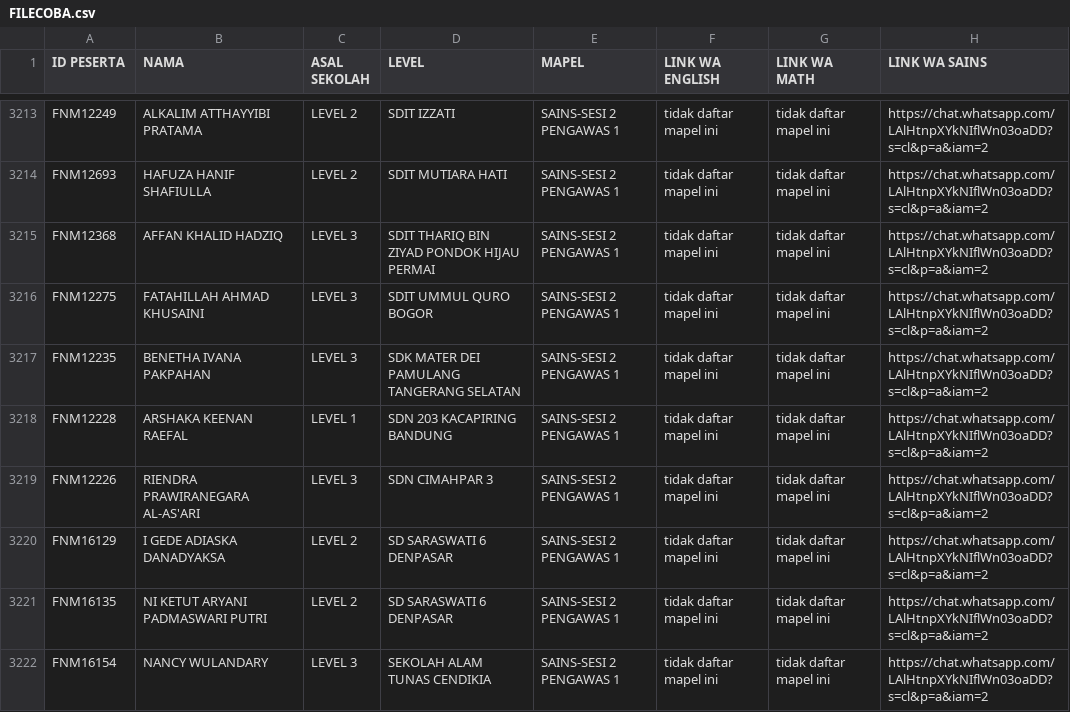
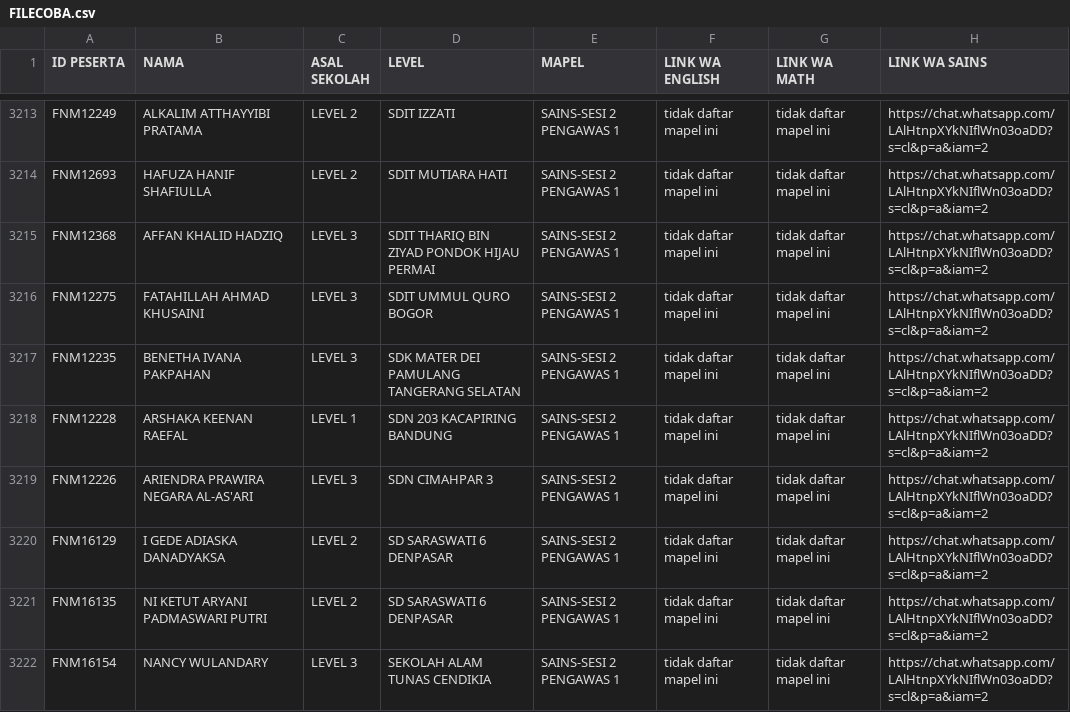
Before and after one commit to ais-institute/final-esmo4, a CSV file: FILECOBA.csv, drawn as a sheet; only a part is shown, gaps mark what is left out; the diff covers the shown part only.

```diff
--- a/FILECOBA.csv
+++ b/FILECOBA.csv
@@ -3218,3 +3218,3 @@ FNM12235;"BENETHA IVANA PAKPAHAN";LEVEL 3;SDK MATER DEI PAMULANG TANGERANG SELAT
 FNM12228;"ARSHAKA KEENAN RAEFAL";LEVEL 1;SDN 203 KACAPIRING BANDUNG;SAINS-SESI 2 PENGAWAS 1;tidak daftar mapel ini;tidak daftar mapel ini;https://chat.whatsapp.com/LAlHtnpXYkNIflWn03oaDD?s=cl&p=a&iam=2
-FNM12226;"RIENDRA PRAWIRANEGARA AL-AS'ARI";LEVEL 3;SDN CIMAHPAR 3;SAINS-SESI 2 PENGAWAS 1;tidak daftar mapel ini;tidak daftar mapel ini;https://chat.whatsapp.com/LAlHtnpXYkNIflWn03oaDD?s=cl&p=a&iam=2
+FNM12226;"ARIENDRA PRAWIRA NEGARA AL-AS'ARI";LEVEL 3;SDN CIMAHPAR 3;SAINS-SESI 2 PENGAWAS 1;tidak daftar mapel ini;tidak daftar mapel ini;https://chat.whatsapp.com/LAlHtnpXYkNIflWn03oaDD?s=cl&p=a&iam=2
 FNM16129;"I GEDE ADIASKA DANADYAKSA";LEVEL 2;SD SARASWATI 6 DENPASAR;SAINS-SESI 2 PENGAWAS 1;tidak daftar mapel ini;tidak daftar mapel ini;https://chat.whatsapp.com/LAlHtnpXYkNIflWn03oaDD?s=cl&p=a&iam=2
```
Also changed, not shown: 11 edited cells elsewhere in this file.
